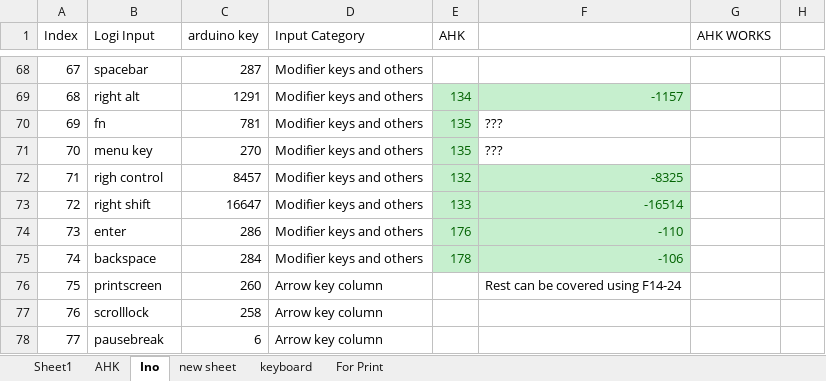
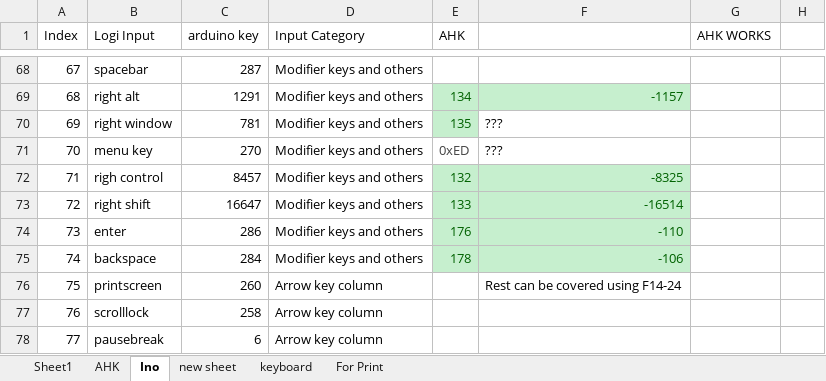
Before and after one commit to last72/Scripts, an Excel workbook: SecondKeyboard/ArduinoPS2/ArduinoAHKSriptCreator.xlsx, sheet Ino, drawn as a sheet; only a part is shown, gaps mark what is left out; values as stored, in another font and other column widths than the file's, no borders; the diff names each change by its address in the sheet, - before the commit and + after, or states it on an @@ line.

Commit message:
right modefier keys

```diff
--- a/SecondKeyboard/ArduinoPS2/ArduinoAHKSriptCreator.xlsx (sheet Ino)
+++ b/SecondKeyboard/ArduinoPS2/ArduinoAHKSriptCreator.xlsx (sheet Ino)
-B70 (Logi Input): fn
+B70 (Logi Input): right window
-E71 (AHK): 135
+E71 (AHK): 0xED
@@ E71 fill: #C6EFCE → none, text colour: #006100 → #434343 @@
```
Also changed, not shown: sheet Sheet1, 3 other files.
